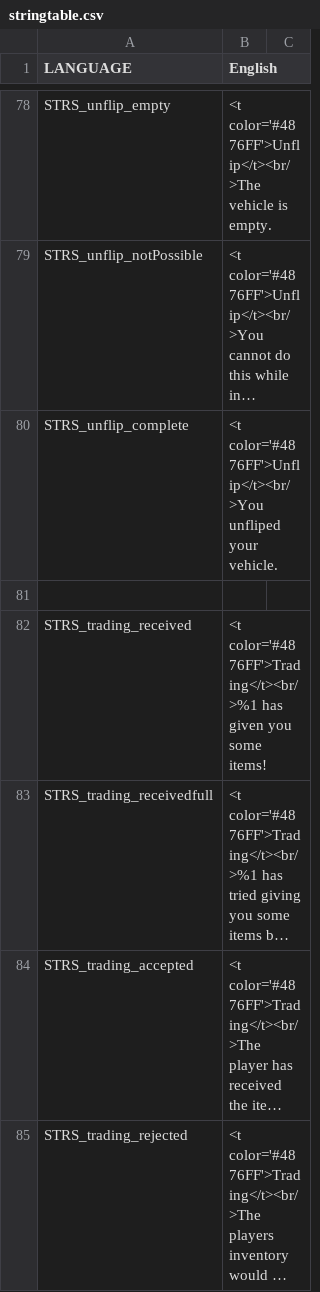
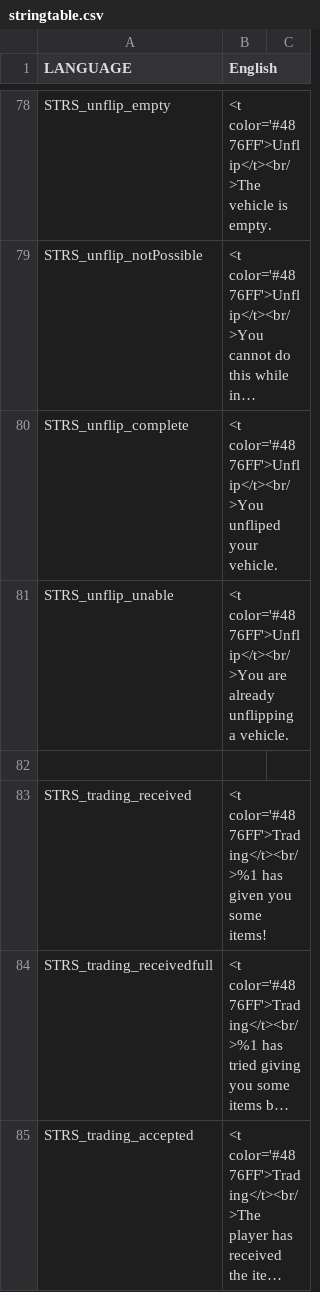
Before and after one commit to WeedMachine/RPP-R, a CSV file: stringtable.csv, drawn as a sheet; only a part is shown, gaps mark what is left out; the shorter side is filled out with more unchanged rows; long unchanged cells end in …; the diff names each change by its address in the sheet, - before the commit and + after, or states it on an @@ line.

Commit message:
Fixed drug sell, added unflip timer.

```diff
--- a/stringtable.csv
+++ b/stringtable.csv
+row 81: STRS_unflip_unable | <t color='#4876FF'>Unflip</t><br/>You are already unflipping a vehicle.
```
Also changed, not shown: 2 other files.
